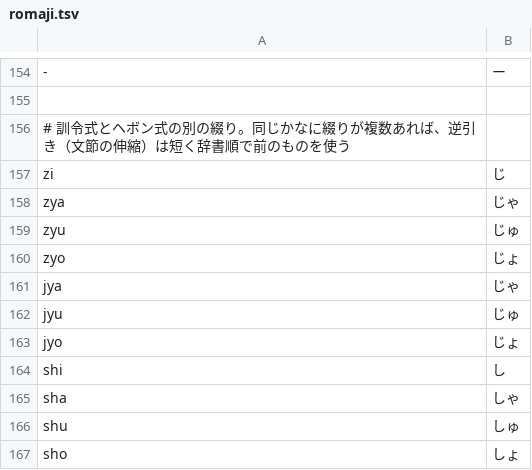
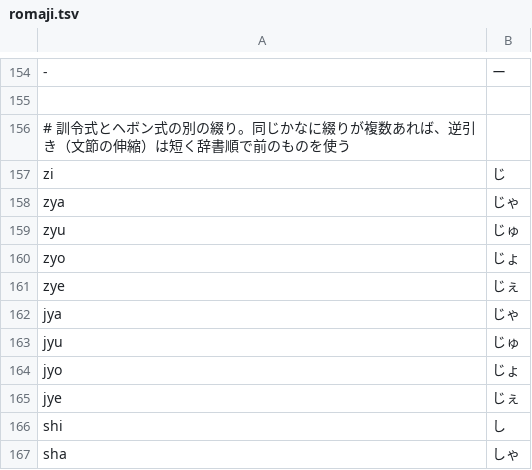
Before and after one commit to trkw/sokkou, a TSV file: Sources/SokkouEngine/Resources/romaji.tsv, drawn as a sheet; only a part is shown, gaps mark what is left out; the shorter side is filled out with more unchanged rows; the diff names each change by its address in the sheet, - before the commit and + after, or states it on an @@ line.

```diff
--- a/Sources/SokkouEngine/Resources/romaji.tsv
+++ b/Sources/SokkouEngine/Resources/romaji.tsv
+row 161: zye | じぇ
+row 165: jye | じぇ
```
Also changed, not shown: 1 other file.
